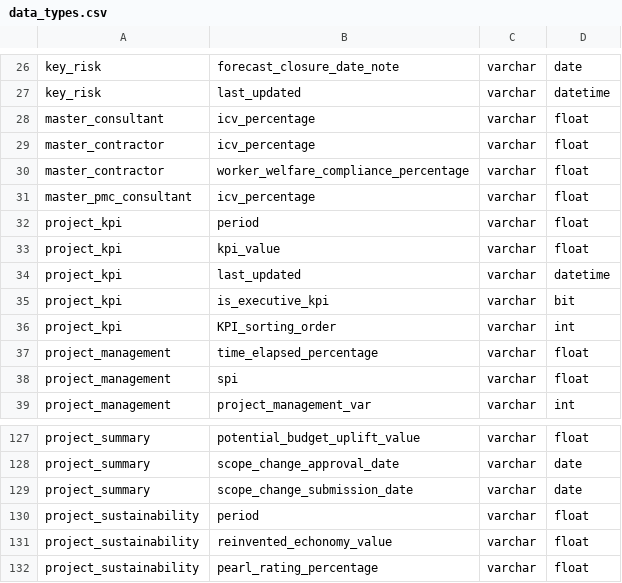
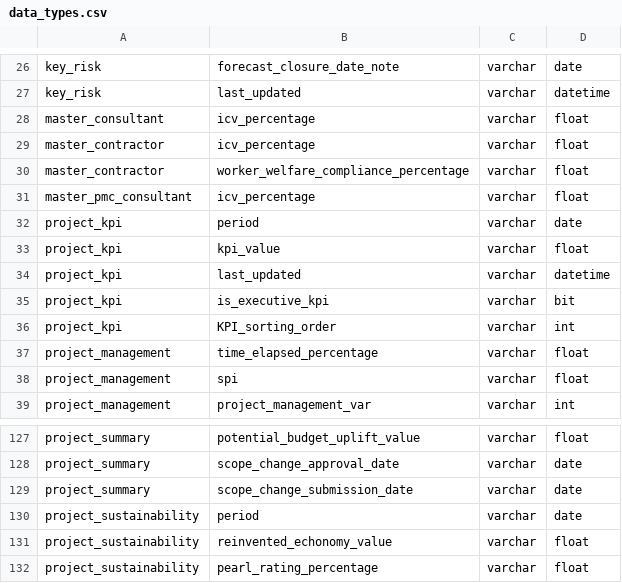
Before and after one commit to Husseinelghoul/database_revamp, a CSV file: config/data_quality_changes/data_types.csv, drawn as a sheet; only a part is shown, gaps mark what is left out.

Commit message:
fixed data type issue

```diff
--- a/config/data_quality_changes/data_types.csv
+++ b/config/data_quality_changes/data_types.csv
@@ -31,3 +31,3 @@ master_contractor,worker_welfare_compliance_percentage,varchar,float
 master_pmc_consultant,icv_percentage,varchar,float
-project_kpi,period,varchar,float
+project_kpi,period,varchar,date
 project_kpi,kpi_value,varchar,float
@@ -129,3 +129,3 @@ project_summary,scope_change_approval_date,varchar,date
 project_summary,scope_change_submission_date,varchar,date
-project_sustainability,period,varchar,float
+project_sustainability,period,varchar,date
 project_sustainability,reinvented_echonomy_value,varchar,float
```
